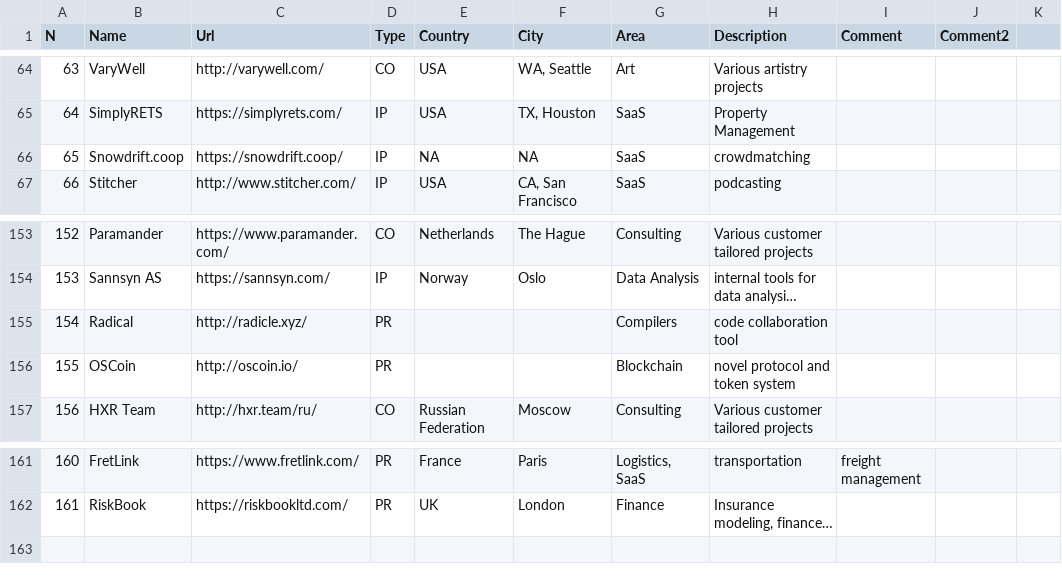
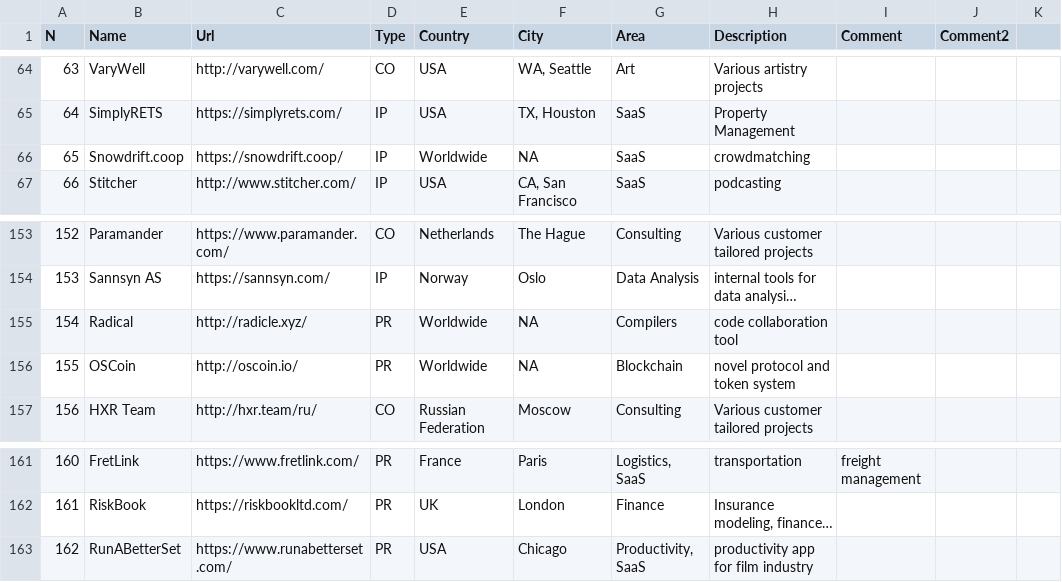
Before and after one commit to sigrlami/haskellcosm, a CSV file: companies/active.csv, drawn as a sheet; only a part is shown, gaps mark what is left out; long unchanged cells end in …; the diff names each change by its address in the sheet, - before the commit and + after, or states it on an @@ line.

Commit message:
update companies list

```diff
--- a/companies/active.csv
+++ b/companies/active.csv
-E66 (Country): NA
+E66 (Country): Worldwide
-E155:E156 (Country): (empty)
+E155:E156 (Country): Worldwide
-F155:F156 (City): (empty)
+F155:F156 (City): NA
+row 163: 162 | RunABetterSet | https://www.runabetterset.com/ | PR | USA | Chicago | Productivity, SaaS | productivity app for film industry
```
Also changed, not shown: companies/inactive.csv.
